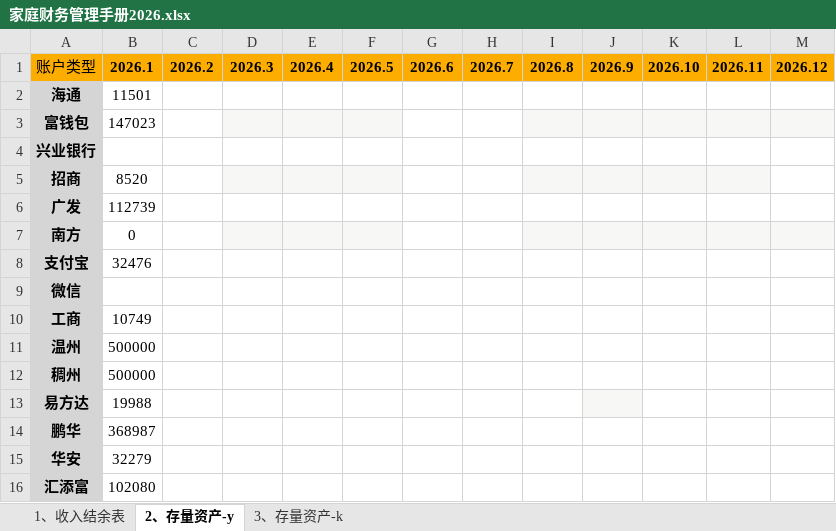
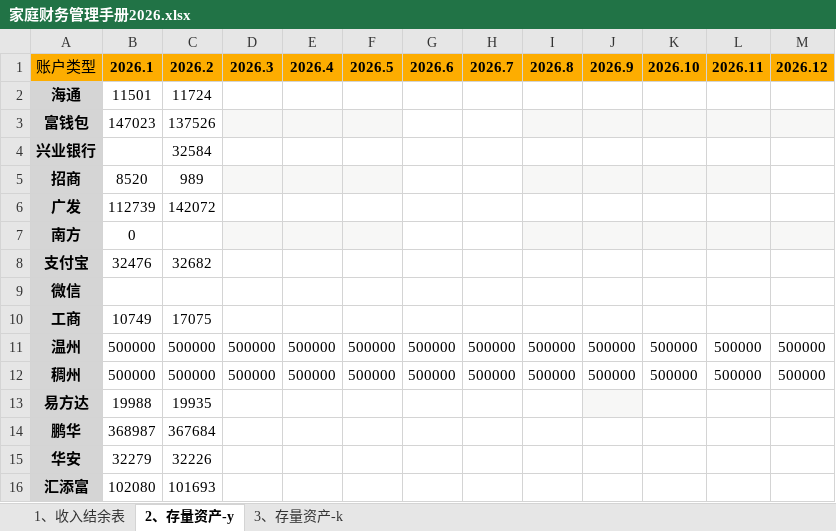
Before and after one commit to luyao-io/luyao.github.io, an Excel workbook: article/家庭财务管理手册2026.xlsx, sheet 2、存量资产-y, drawn as a sheet; only a part is shown; values as stored, in another font and other column widths than the file's, no borders; the diff covers the shown part only; the diff names each change by its address in the sheet, - before the commit and + after, or states it on an @@ line.

Commit message:
20260213

```diff
--- a/article/家庭财务管理手册2026.xlsx (sheet 2、存量资产-y)
+++ b/article/家庭财务管理手册2026.xlsx (sheet 2、存量资产-y)
-C2: (empty)
+C2: 11724
-C3: (empty)
+C3: 137526
-C4: (empty)
+C4: 32584
-C5: (empty)
+C5: 989
-C6: (empty)
+C6: 142072
-C8: (empty)
+C8: 32682
-C10: (empty)
+C10: 17075
-C11:C12: (empty)
+C11:C12: 500000
-D11:D12: (empty)
+D11:D12: 500000
-E11:E12: (empty)
+E11:E12: 500000
-F11:F12: (empty)
+F11:F12: 500000
-G11:G12: (empty)
+G11:G12: 500000
-H11:H12: (empty)
+H11:H12: 500000
-I11:I12: (empty)
+I11:I12: 500000
-J11:J12: (empty)
+J11:J12: 500000
-K11:K12: (empty)
+K11:K12: 500000
-L11:L12: (empty)
+L11:L12: 500000
-M11:M12: (empty)
+M11:M12: 500000
-C13: (empty)
+C13: 19935
-C14: (empty)
+C14: 367684
-C15: (empty)
+C15: 32226
-C16: (empty)
+C16: 101693
```
Also changed, not shown: 37 edited cells elsewhere in this sheet, sheet 3、存量资产-k, sheet 1、收入结余表, charts or pictures.
